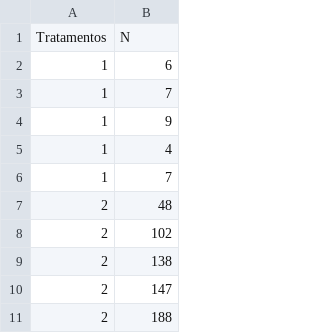
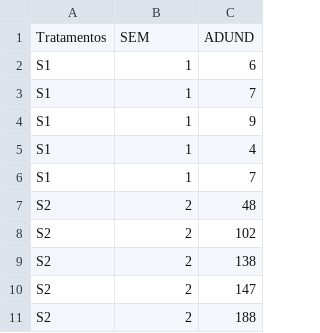
Before and after one commit to lcpsilveira/LABCON, a CSV file: ALINE/GAM_35_MEDIASABUND_PAN_X_TEMPO.csv, drawn as a sheet; only a part is shown; removed rows and columns are numbered as before the commit, all else as after; the diff names each change by its address in the sheet, - before the commit and + after, or states it on an @@ line.

Commit message:
Add files via upload

```diff
--- a/ALINE/GAM_35_MEDIASABUND_PAN_X_TEMPO.csv
+++ b/ALINE/GAM_35_MEDIASABUND_PAN_X_TEMPO.csv
+column A, rows 2-11: S1 | S1 | S1 | S1 | S1 | S2 | S2 | S2 | S2 | S2
-row 1: Tratamentos | N
+row 1: Tratamentos | SEM | ADUND
```
